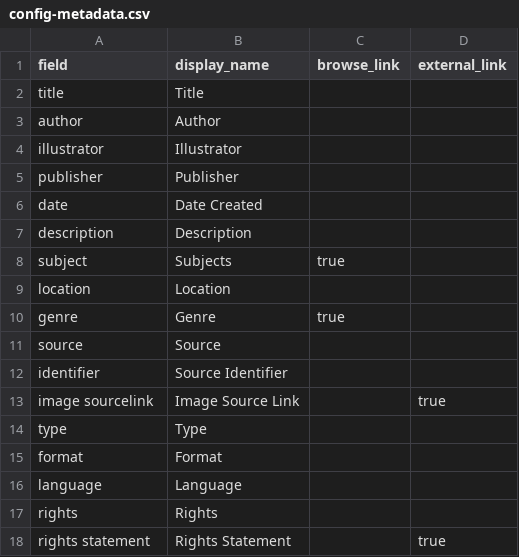
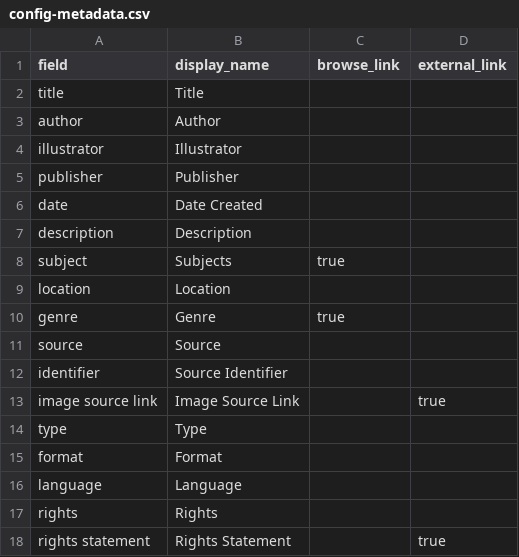
Before and after one commit to jljl853/final-project, a CSV file: _data/config-metadata.csv, drawn as a sheet.

Commit message:
Update source

```diff
--- a/_data/config-metadata.csv
+++ b/_data/config-metadata.csv
@@ -12,3 +12,3 @@ source,Source,,
 identifier,Source Identifier,,
-image sourcelink,Image Source Link,,true
+image source link,Image Source Link,,true
 type,Type,,
```
